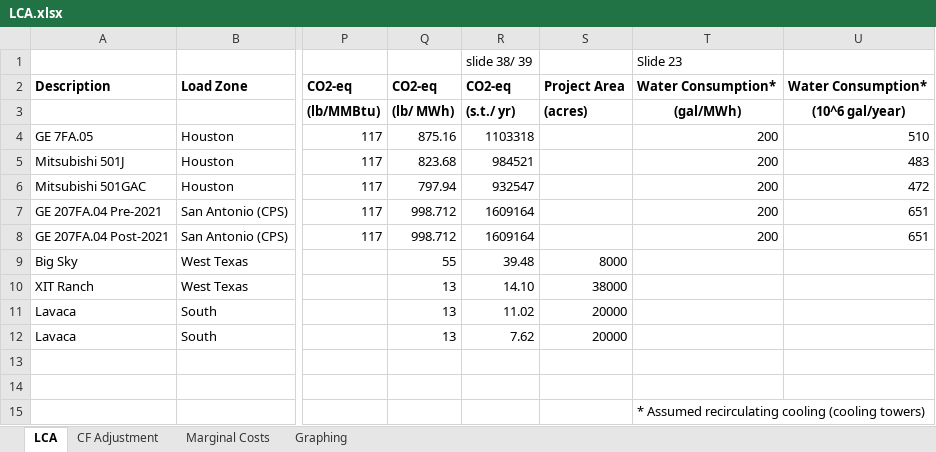
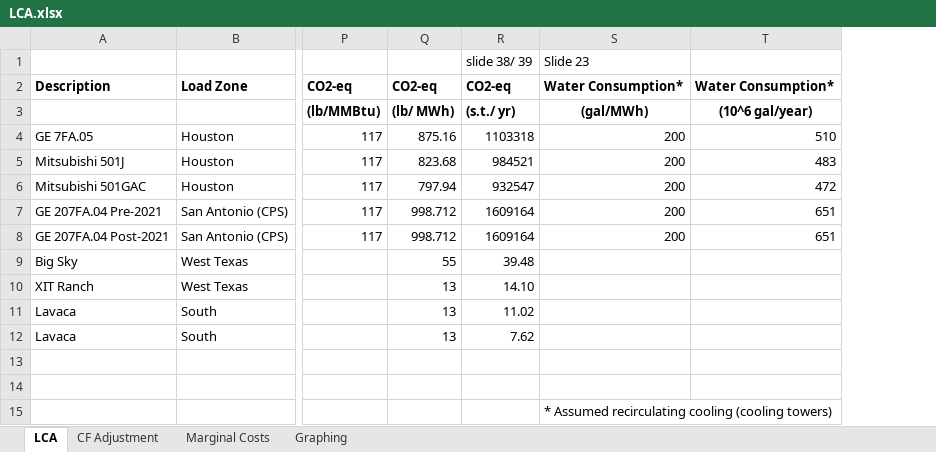
Before and after one commit to rmoglen/EnergyDevelopment_Policy, an Excel workbook: data/LCA.xlsx, sheet LCA, drawn as a sheet; only a part is shown, gaps mark what is left out; values as stored, in another font and other column widths than the file's, no borders; the diff names each change by its address in the sheet, - before the commit and + after, or states it on an @@ line.

```diff
--- a/data/LCA.xlsx (sheet LCA)
+++ b/data/LCA.xlsx (sheet LCA)
-column S, rows 2-12: Project Area | (acres) |  |  |  |  |  | 8000 | 38000 | 20000 | 20000
```
Also changed, not shown: sheet CF Adjustment, formulas that keep their value, data/Predicted_SPPs.xlsx, 6 other files.
